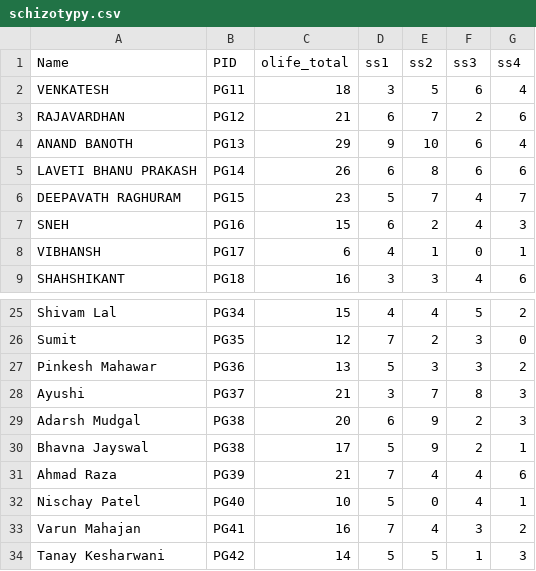
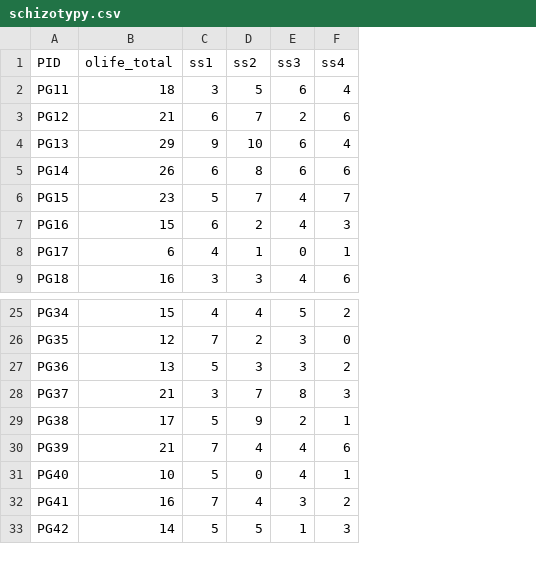
Before and after one commit to Mudiit4/BSE662_schizotypy, a CSV file: schizotypy.csv, drawn as a sheet; only a part is shown, gaps mark what is left out; the diff names each change by its address in the sheet, - before the commit and + after, or states it on an @@ line.

Commit message:
changed schizotypy data, added functions in dashboard

```diff
--- a/schizotypy.csv
+++ b/schizotypy.csv
-column A (Name), rows 2-9: VENKATESH | RAJAVARDHAN | ANAND BANOTH | LAVETI BHANU PRAKASH | DEEPAVATH RAGHURAM | SNEH | VIBHANSH | SHAHSHIKANT; rows 25-28: Shivam Lal | Sumit | Pinkesh Mahawar | Ayushi; rows 30-34: Bhavna Jayswal | Ahmad Raza | Nischay Patel | Varun Mahajan | Tanay Kesharwani
-row 29: Adarsh Mudgal | PG38 | 20 | 6 | 9 | 2 | 3
```
Also changed, not shown: 1 other file.
